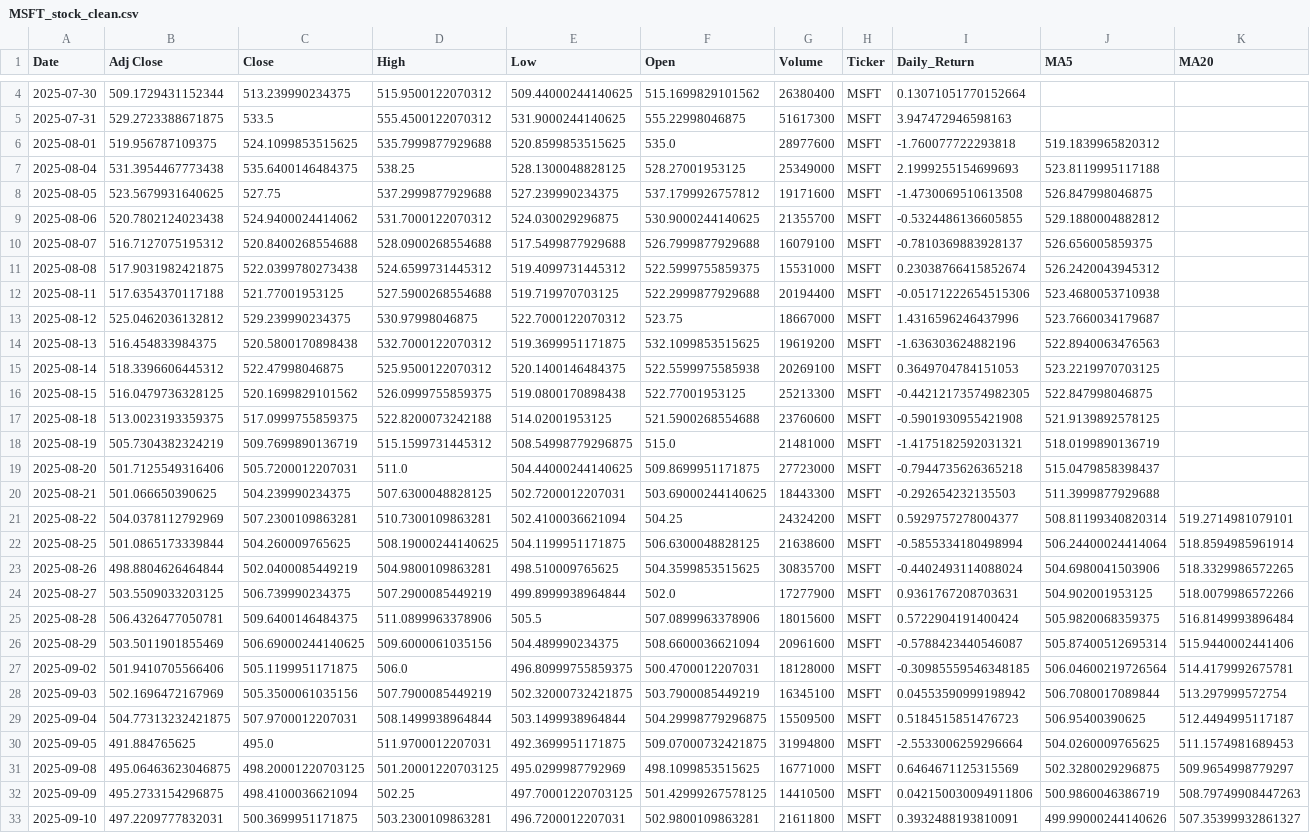
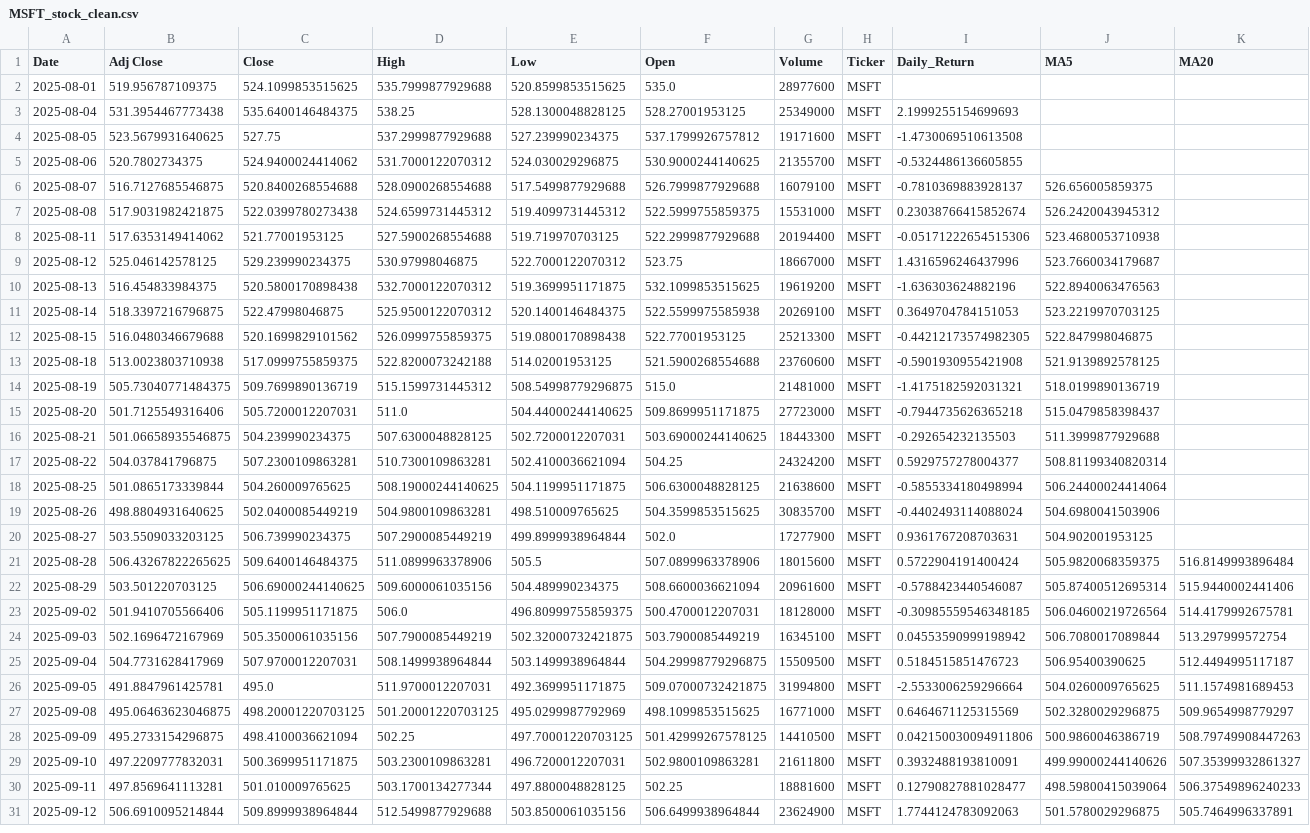
Before and after one commit to Mahlatsemok/Stock_market_data_pipeline, a CSV file: data/processed/MSFT_stock_clean.csv, drawn as a sheet; only a part is shown, gaps mark what is left out; the shorter side is filled out with more unchanged rows; removed rows and columns are numbered as before the commit, all else as after; the diff covers the shown part only; the diff names each change by its address in the sheet, - before the commit and + after, or states it on an @@ line.

```diff
--- a/data/processed/MSFT_stock_clean.csv
+++ b/data/processed/MSFT_stock_clean.csv
-row 4: 2025-07-30 | 509.1729431152344 | 513.239990234375 | 515.9500122070312 | 509.44000244140625 | 515.1699829101562 | 26380400 | MSFT | 0.13071051770152664
-row 5: 2025-07-31 | 529.2723388671875 | 533.5 | 555.4500122070312 | 531.9000244140625 | 555.22998046875 | 51617300 | MSFT | 3.947472946598163
-I2 (Daily_Return): -1.760077722293818
+I2 (Daily_Return): (empty)
-J2 (MA5): 519.1839965820312
+J2 (MA5): (empty)
-J3 (MA5): 523.8119995117188
+J3 (MA5): (empty)
-J4 (MA5): 526.847998046875
+J4 (MA5): (empty)
-B5 (Adj Close): 520.7802124023438
+B5 (Adj Close): 520.7802734375
-J5 (MA5): 529.1880004882812
+J5 (MA5): (empty)
-B6 (Adj Close): 516.7127075195312
+B6 (Adj Close): 516.7127685546875
-B8 (Adj Close): 517.6354370117188
+B8 (Adj Close): 517.6353149414062
-B9 (Adj Close): 525.0462036132812
+B9 (Adj Close): 525.046142578125
-B11 (Adj Close): 518.3396606445312
+B11 (Adj Close): 518.3397216796875
-B12 (Adj Close): 516.0479736328125
+B12 (Adj Close): 516.0480346679688
-B13 (Adj Close): 513.0023193359375
+B13 (Adj Close): 513.0023803710938
-B14 (Adj Close): 505.7304382324219
+B14 (Adj Close): 505.73040771484375
-B16 (Adj Close): 501.066650390625
+B16 (Adj Close): 501.06658935546875
-B17 (Adj Close): 504.0378112792969
+B17 (Adj Close): 504.037841796875
-K17 (MA20): 519.2714981079101
+K17 (MA20): (empty)
-K18 (MA20): 518.8594985961914
+K18 (MA20): (empty)
-B19 (Adj Close): 498.8804626464844
+B19 (Adj Close): 498.8804931640625
-K19 (MA20): 518.3329986572265
+K19 (MA20): (empty)
-K20 (MA20): 518.0079986572266
+K20 (MA20): (empty)
-B21 (Adj Close): 506.4326477050781
+B21 (Adj Close): 506.43267822265625
-B22 (Adj Close): 503.5011901855469
+B22 (Adj Close): 503.501220703125
-B25 (Adj Close): 504.77313232421875
+B25 (Adj Close): 504.7731628417969
-B26 (Adj Close): 491.884765625
+B26 (Adj Close): 491.8847961425781
```
Also changed, not shown: 5 added rows, 2 removed rows and 53 edited cells elsewhere in this file, data/processed/AAPL_stock_clean.csv, data/processed/NVDA_stock_clean.csv, 8 other files.
